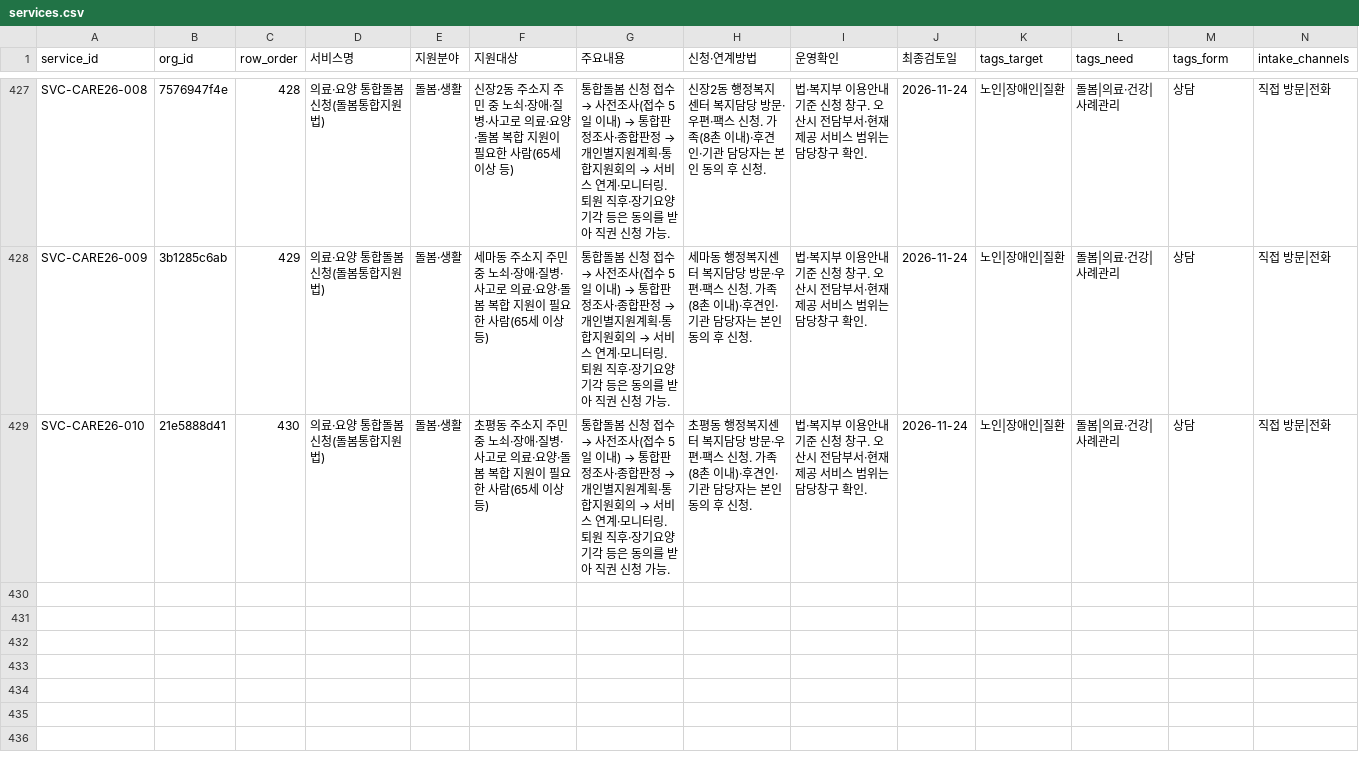
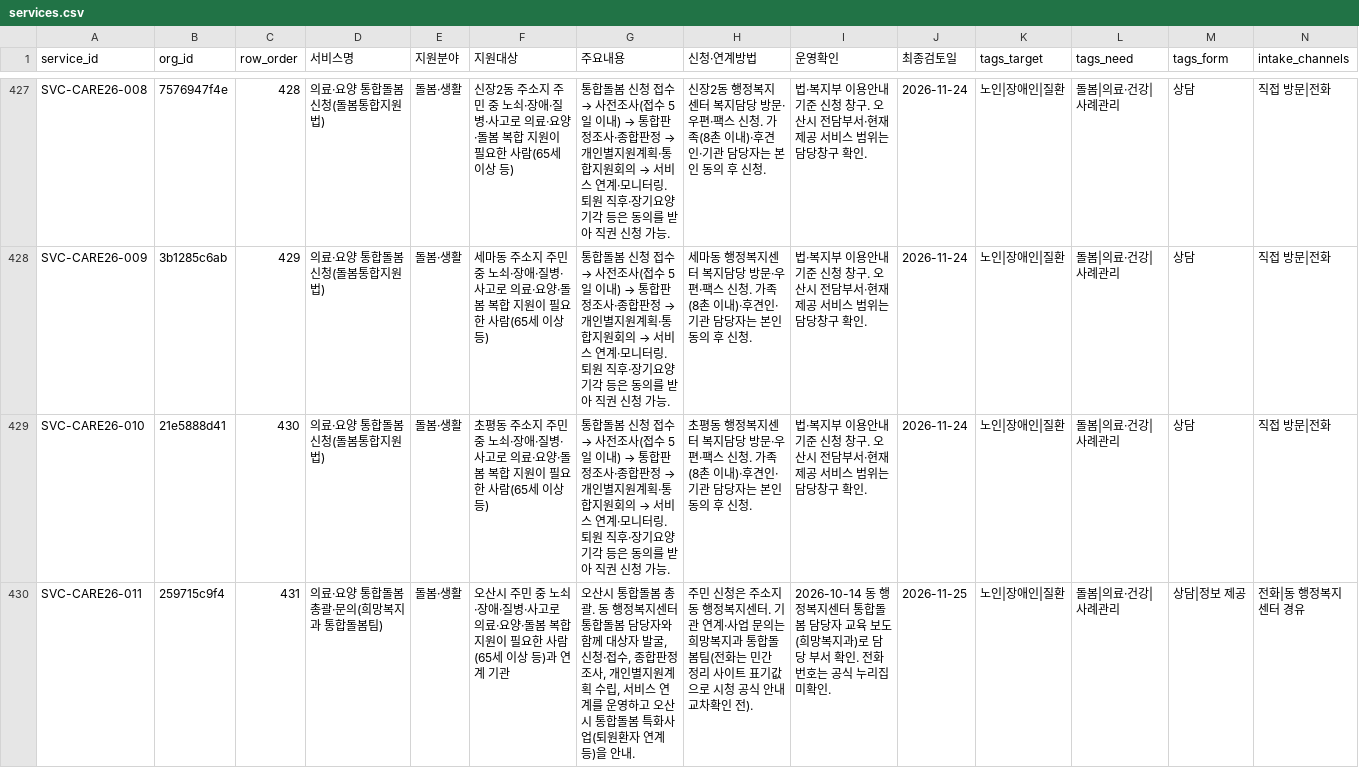
Before and after one commit to daily-jh/osansegyo-welfare-resources, a CSV file: data/services.csv, drawn as a sheet; only a part is shown, gaps mark what is left out; rows hold the shown columns only; the diff names each change by its address in the sheet, - before the commit and + after, or states it on an @@ line.

```diff
--- a/data/services.csv
+++ b/data/services.csv
+row 430: SVC-CARE26-011 | 259715c9f4 | 431 | 의료·요양 통합돌봄 총괄·문의(희망복지과 통합돌봄팀) | 돌봄·생활 | 오산시 주민 중 노쇠·장애·질병·사고로 의료·요양·돌봄 복합 지원이 필요한 사람(65세 이상 등)과 연계 기관 | 오산시 통합돌봄 총괄. 동 행정복지센터 통합돌봄 담당자와 함께 대상자 발굴, 신청·접수, 종합판정조사, 개인별지원계획 수립, 서비스 연계를 운영하고 오산시 통합돌봄 특화사업(퇴원환자 연계 등)을 안내. | 주민 신청은 주소지 동 행정복지센터. 기관 연계·사업 문의는 희망복지과 통합돌봄팀(전화는 민간 정리 사이트 표기값으로 시청 공식 안내 교차확인 전). | 2026-10-14 동 행정복지센터 통합돌봄 담당자 교육 보도(희망복지과)로 담당 부서 확인. 전화번호는 공식 누리집 미확인. | 2026-11-25 | 노인|장애인|질환 | 돌봄|의료·건강|사례관리 | 상담|정보 제공 | 전화|동 행정복지센터 경유
```
Also changed, not shown: data/resources.csv, docs/contacts.csv, 13 other files.
